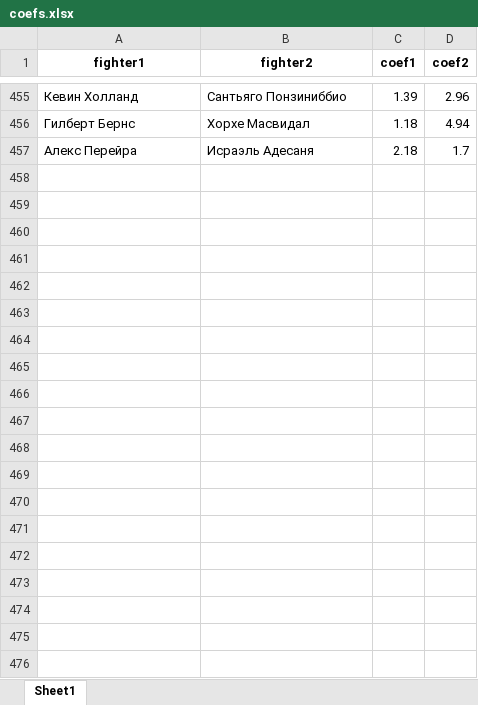
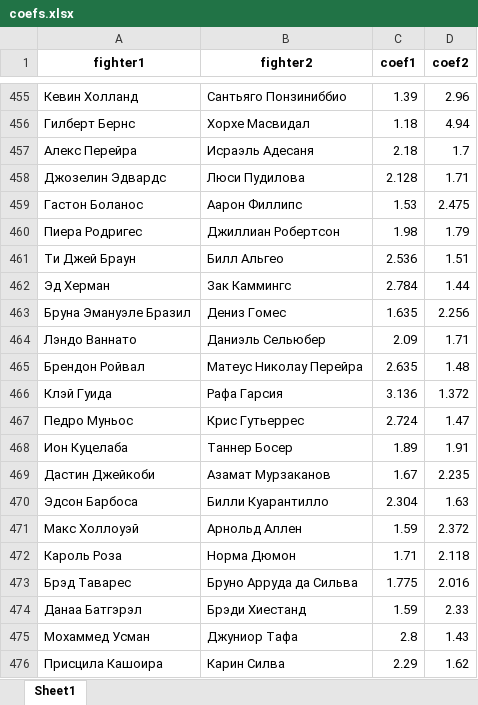
Before and after one commit to dtanalytic/scraper, an Excel workbook: ufc/coefs.xlsx, sheet Sheet1, drawn as a sheet; only a part is shown, gaps mark what is left out; values as stored, in another font and other column widths than the file's, no borders; the diff covers the shown part only; the diff names each change by its address in the sheet, - before the commit and + after, or states it on an @@ line.

```diff
--- a/ufc/coefs.xlsx (sheet Sheet1)
+++ b/ufc/coefs.xlsx (sheet Sheet1)
+row 458: Джозелин Эдвардс | Люси Пудилова | 2.128 | 1.71
+row 459: Гастон Боланос | Аарон Филлипс | 1.53 | 2.475
+row 460: Пиера Родригес | Джиллиан Робертсон | 1.98 | 1.79
+row 461: Ти Джей Браун | Билл Альгео | 2.536 | 1.51
+row 462: Эд Херман | Зак Каммингс | 2.784 | 1.44
+row 463: Бруна Эмануэле Бразил | Дениз Гомес | 1.635 | 2.256
+row 464: Лэндо Ваннато | Даниэль Сельюбер | 2.09 | 1.71
+row 465: Брендон Ройвал | Матеус Николау Перейра | 2.635 | 1.48
+row 466: Клэй Гуида | Рафа Гарсия | 3.136 | 1.372
+row 467: Педро Муньос | Крис Гутьеррес | 2.724 | 1.47
+row 468: Ион Куцелаба | Таннер Босер | 1.89 | 1.91
+row 469: Дастин Джейкоби | Азамат Мурзаканов | 1.67 | 2.235
+row 470: Эдсон Барбоса | Билли Куарантилло | 2.304 | 1.63
+row 471: Макс Холлоуэй | Арнольд Аллен | 1.59 | 2.372
+row 472: Кароль Роза | Норма Дюмон | 1.71 | 2.118
+row 473: Брэд Таварес | Бруно Арруда да Сильва | 1.775 | 2.016
+row 474: Данаа Батгэрэл | Брэди Хиестанд | 1.59 | 2.33
+row 475: Мохаммед Усман | Джуниор Тафа | 2.8 | 1.43
+row 476: Присцила Кашоира | Карин Силва | 2.29 | 1.62
```
Also changed, not shown: 292 added rows elsewhere in this sheet, 4 other files.
